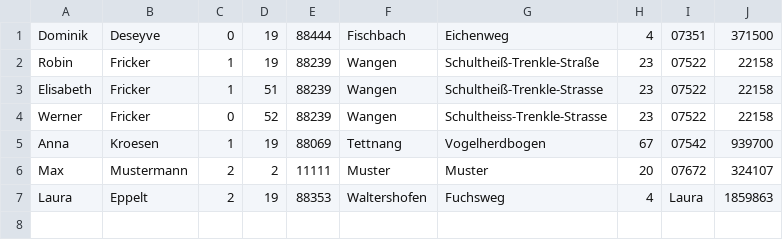
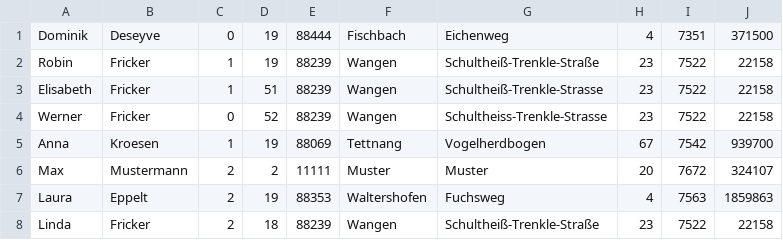
Before and after one commit to DominikDeseyve/-PROG-Projekt, a CSV file: CONTACT_MANAGER/contacts.csv, drawn as a sheet.

```diff
--- a/CONTACT_MANAGER/contacts.csv
+++ b/CONTACT_MANAGER/contacts.csv
@@ -1,7 +1,8 @@
-Dominik;Deseyve;0;19;88444;Fischbach;Eichenweg;4;07351;371500
-Robin;Fricker;1;19;88239;Wangen;Schultheiß-Trenkle-Straße;23;07522;22158
-Elisabeth;Fricker;1;51;88239;Wangen;Schultheiß-Trenkle-Strasse;23;07522;22158
-Werner;Fricker;0;52;88239;Wangen;Schultheiss-Trenkle-Strasse;23;07522;22158
-Anna;Kroesen;1;19;88069;Tettnang;Vogelherdbogen;67;07542;939700
-Max;Mustermann;2;2;11111;Muster;Muster;20;07672;324107
-Laura;Eppelt;2;19;88353;Waltershofen;Fuchsweg;4;Laura;1859863
+Dominik;Deseyve;0;19;88444;Fischbach;Eichenweg;4;7351;371500
+Robin;Fricker;1;19;88239;Wangen;Schultheiß-Trenkle-Straße;23;7522;22158
+Elisabeth;Fricker;1;51;88239;Wangen;Schultheiß-Trenkle-Strasse;23;7522;22158
+Werner;Fricker;0;52;88239;Wangen;Schultheiss-Trenkle-Strasse;23;7522;22158
+Anna;Kroesen;1;19;88069;Tettnang;Vogelherdbogen;67;7542;939700
+Max;Mustermann;2;2;11111;Muster;Muster;20;7672;324107
+Laura;Eppelt;2;19;88353;Waltershofen;Fuchsweg;4;7563;1859863
+Linda;Fricker;2;18;88239;Wangen;Schultheiß-Trenkle-Straße;23;7522;22158
```
Also changed, not shown: 4 other files.
